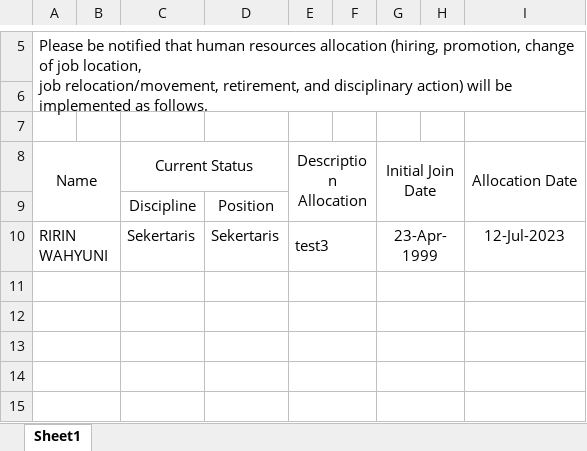
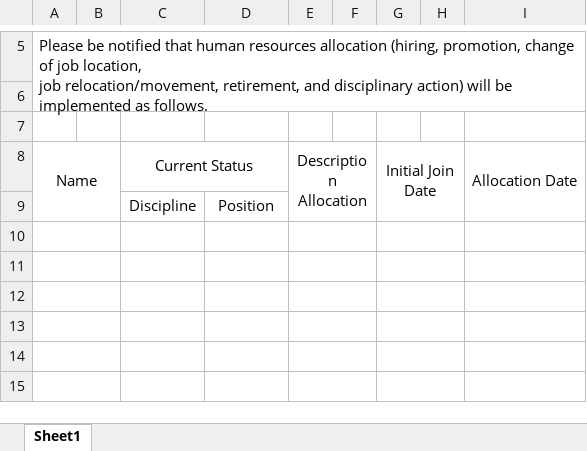
Before and after one commit to lutfiwijhaya/AchivonAPP, an Excel workbook: src/Doc/Allocation Announcement1.xlsx, sheet Sheet1, drawn as a sheet; only a part is shown, gaps mark what is left out; values as stored, in another font and other column widths than the file's, no borders; the diff names each change by its address in the sheet, - before the commit and + after, or states it on an @@ line.

```diff
--- a/src/Doc/Allocation Announcement1.xlsx (sheet Sheet1)
+++ b/src/Doc/Allocation Announcement1.xlsx (sheet Sheet1)
-row 10: RIRIN WAHYUNI |  | Sekertaris | Sekertaris | test3 |  | 23-Apr-1999 |  | 12-Jul-2023
+row 10: (empty)
```
Also changed, not shown: src/Doc/Allocation Announcement.xlsx, 2 other files.
